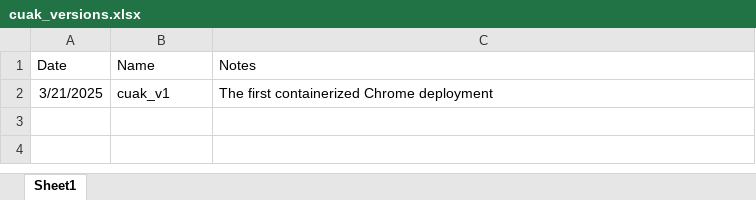
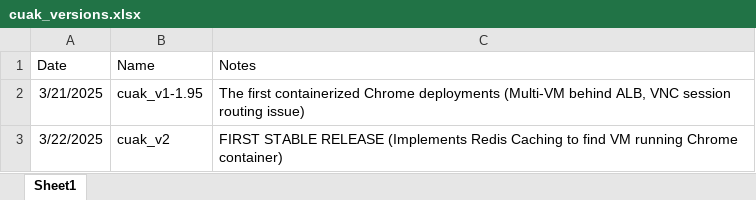
Before and after one commit to abhipi/l2_cuak, an Excel workbook: cuak_versions.xlsx, sheet Sheet1, drawn as a sheet; values as stored, in another font and other column widths than the file's, no borders; the diff names each change by its address in the sheet, - before the commit and + after, or states it on an @@ line.

Commit message:
v2 and proxying note updates

```diff
--- a/cuak_versions.xlsx (sheet Sheet1)
+++ b/cuak_versions.xlsx (sheet Sheet1)
-B2 (Name): cuak_v1
+B2 (Name): cuak_v1-1.95
-C2 (Notes): …containerized Chrome deployment
+C2 (Notes): …containerized Chrome deployments (Multi-VM behind ALB, VNC session routing issue)
+row 3: 3/22/2025 | cuak_v2 | FIRST STABLE RELEASE (Implements Redis Caching to find VM running Chrome container)
```
Also changed, not shown: 2 other files.
